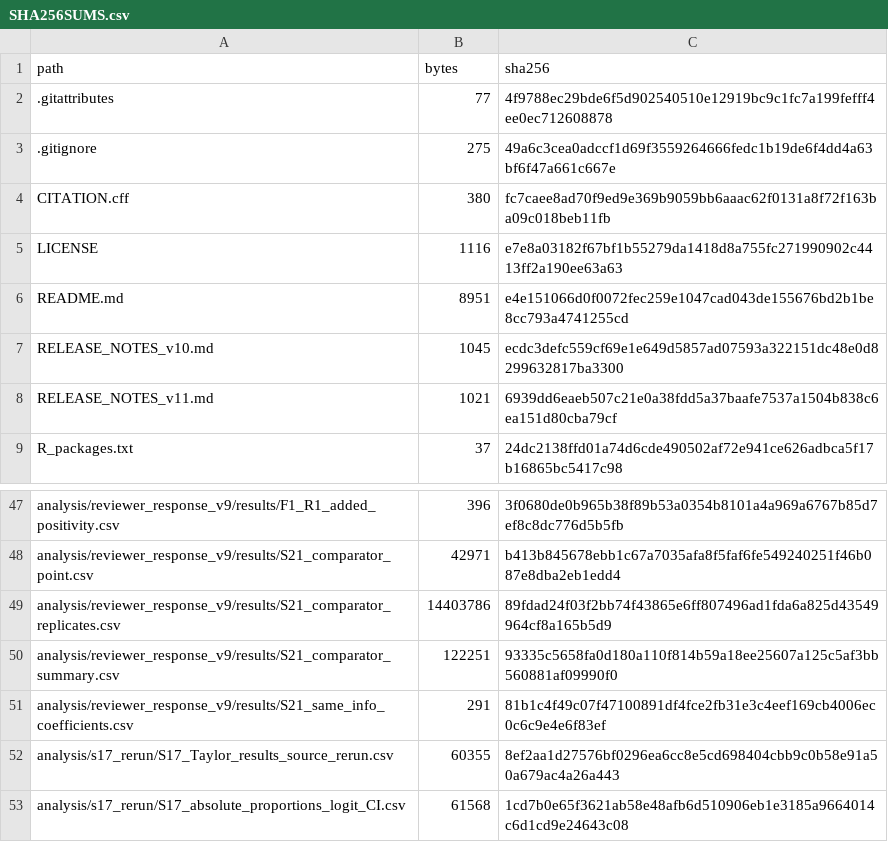
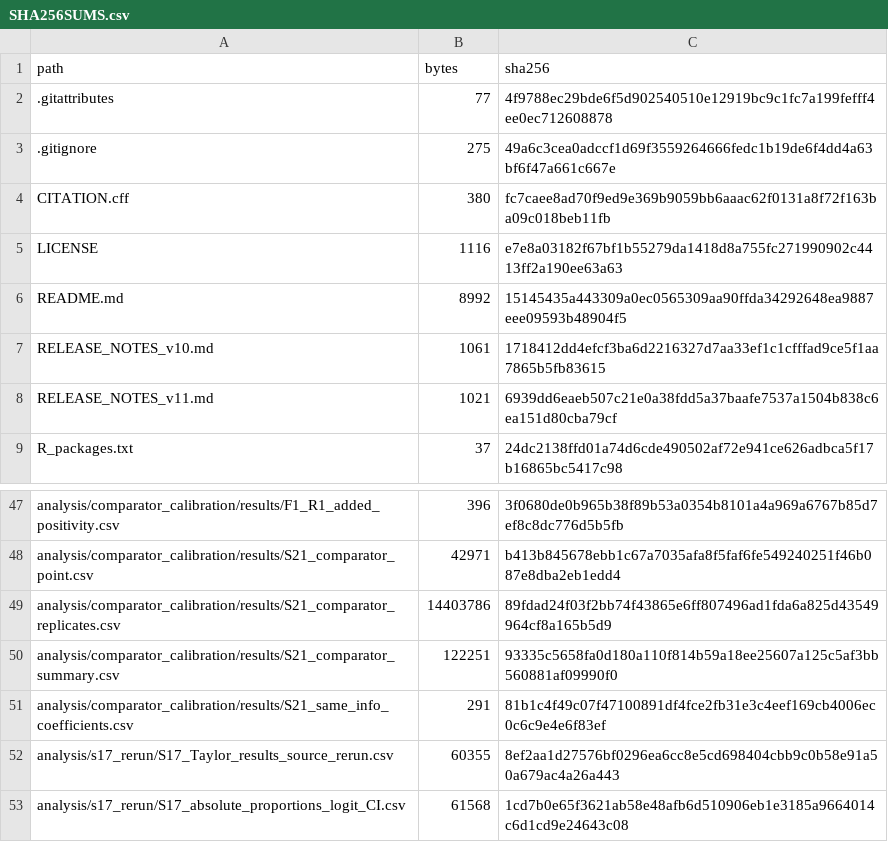
Before and after one commit to Chikachi00/nhanes-diabetes-screening, a CSV file: SHA256SUMS.csv, drawn as a sheet; only a part is shown, gaps mark what is left out; the diff covers the shown part only; the diff names each change by its address in the sheet, - before the commit and + after, or states it on an @@ line.

Commit message:
Rename analysis folders to neutral names and update path references

```diff
--- a/SHA256SUMS.csv
+++ b/SHA256SUMS.csv
-B6 (bytes): 8951
+B6 (bytes): 8992
-C6 (sha256): e4e151066d0f0072fec259e1047cad043de155676bd2b1be8cc793a4741255cd
+C6 (sha256): 15145435a443309a0ec0565309aa90ffda34292648ea9887eee09593b48904f5
-B7 (bytes): 1045
+B7 (bytes): 1061
-C7 (sha256): ecdc3defc559cf69e1e649d5857ad07593a322151dc48e0d8299632817ba3300
+C7 (sha256): 1718412dd4efcf3ba6d2216327d7aa33ef1c1cfffad9ce5f1aa7865b5fb83615
-A47 (path): analysis/reviewer_response_v9/results/F1_R1_added_positivity.csv
+A47 (path): analysis/comparator_calibration/results/F1_R1_added_positivity.csv
-A48 (path): analysis/reviewer_response_v9/results/S21_comparator_point.csv
+A48 (path): analysis/comparator_calibration/results/S21_comparator_point.csv
-A49 (path): analysis/reviewer_response_v9/results/S21_comparator_replicates.csv
+A49 (path): analysis/comparator_calibration/results/S21_comparator_replicates.csv
-A50 (path): analysis/reviewer_response_v9/results/S21_comparator_summary.csv
+A50 (path): analysis/comparator_calibration/results/S21_comparator_summary.csv
-A51 (path): analysis/reviewer_response_v9/results/S21_same_info_coefficients.csv
+A51 (path): analysis/comparator_calibration/results/S21_same_info_coefficients.csv
```
Also changed, not shown: 6 added rows, 6 removed rows and 20 edited cells elsewhere in this file, 53 other files.
